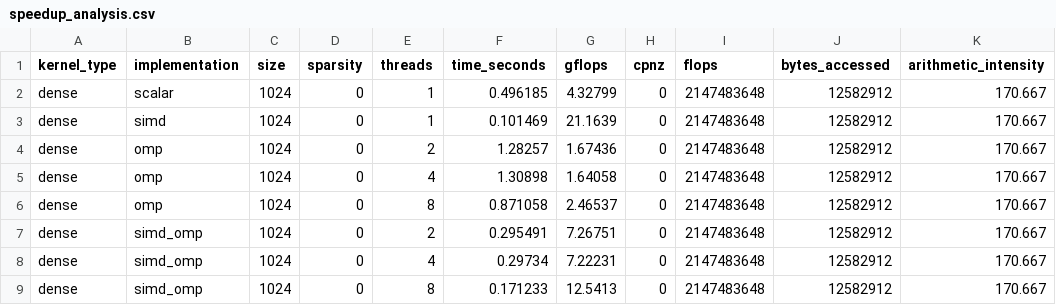
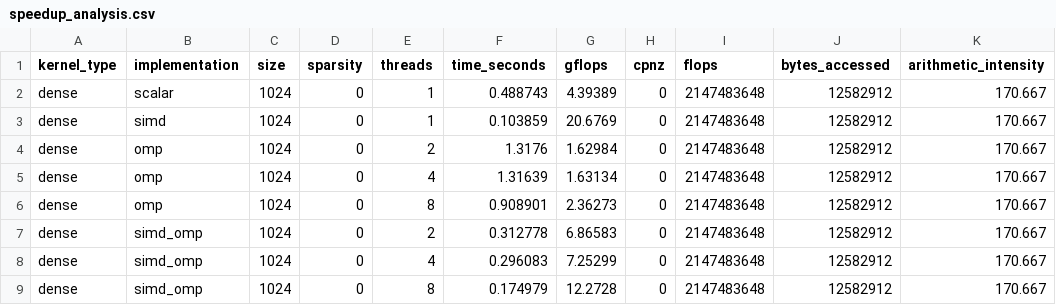
Before and after one commit to Samsawesome/ACS_Independent_Project, a CSV file: Track_A/scripts/speedup_analysis.csv, drawn as a sheet.

```diff
--- a/Track_A/scripts/speedup_analysis.csv
+++ b/Track_A/scripts/speedup_analysis.csv
@@ -1,9 +1,9 @@
 kernel_type,implementation,size,sparsity,threads,time_seconds,gflops,cpnz,flops,bytes_accessed,arithmetic_intensity
-dense,scalar,1024,0,1,0.496185,4.32799,0,2147483648,12582912,170.667
-dense,simd,1024,0,1,0.101469,21.1639,0,2147483648,12582912,170.667
-dense,omp,1024,0,2,1.28257,1.67436,0,2147483648,12582912,170.667
-dense,omp,1024,0,4,1.30898,1.64058,0,2147483648,12582912,170.667
-dense,omp,1024,0,8,0.871058,2.46537,0,2147483648,12582912,170.667
-dense,simd_omp,1024,0,2,0.295491,7.26751,0,2147483648,12582912,170.667
-dense,simd_omp,1024,0,4,0.29734,7.22231,0,2147483648,12582912,170.667
-dense,simd_omp,1024,0,8,0.171233,12.5413,0,2147483648,12582912,170.667
+dense,scalar,1024,0,1,0.488743,4.39389,0,2147483648,12582912,170.667
+dense,simd,1024,0,1,0.103859,20.6769,0,2147483648,12582912,170.667
+dense,omp,1024,0,2,1.3176,1.62984,0,2147483648,12582912,170.667
+dense,omp,1024,0,4,1.31639,1.63134,0,2147483648,12582912,170.667
+dense,omp,1024,0,8,0.908901,2.36273,0,2147483648,12582912,170.667
+dense,simd_omp,1024,0,2,0.312778,6.86583,0,2147483648,12582912,170.667
+dense,simd_omp,1024,0,4,0.296083,7.25299,0,2147483648,12582912,170.667
+dense,simd_omp,1024,0,8,0.174979,12.2728,0,2147483648,12582912,170.667
```
Also changed, not shown: Track_A/scripts/comprehensive_results.csv, Track_A/scripts/density_break_even.csv, 15 other files.
